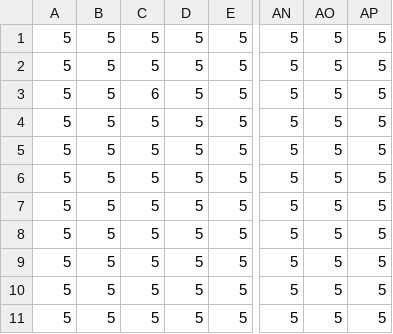
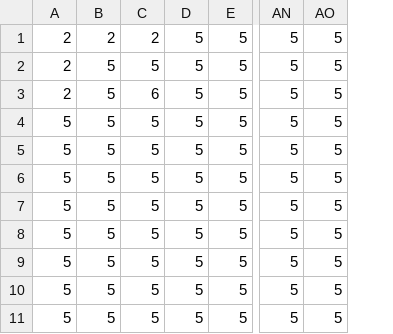
Before and after one commit to mrspeaker/terry, a CSV file: data/level/simplified/level_1/tiles.csv, drawn as a sheet; only a part is shown, gaps mark what is left out; the diff names each change by its address in the sheet, - before the commit and + after, or states it on an @@ line.

```diff
--- a/data/level/simplified/level_1/tiles.csv
+++ b/data/level/simplified/level_1/tiles.csv
-column AP, rows 1-11: all 5
-A1:A3: 5
+A1:A3: 2
-B1: 5
+B1: 2
-C1: 5
+C1: 2
```
Also changed, not shown: 6 other files.
